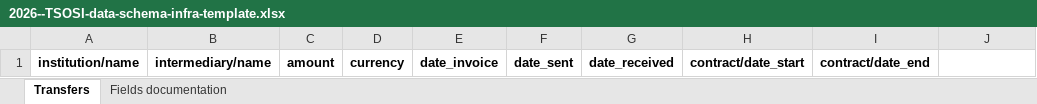
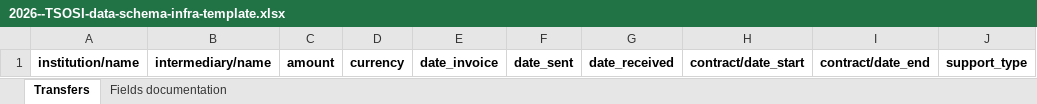
Before and after one commit to tsosi-org/data-collection-schema, an Excel workbook: 2026--TSOSI-data-schema-infra-template.xlsx, sheet Transfers, drawn as a sheet; values as stored, in another font and other column widths than the file's, no borders; charts and pictures not drawn; the diff names each change by its address in the sheet, - before the commit and + after, or states it on an @@ line.

Commit message:
Add support_type

```diff
--- a/2026--TSOSI-data-schema-infra-template.xlsx (sheet Transfers)
+++ b/2026--TSOSI-data-schema-infra-template.xlsx (sheet Transfers)
-J1: (empty)
+J1: support_type
```
Also changed, not shown: sheet Fields documentation, 2026--TSOSI-data-schema-institution-template.xlsx, 1 other file.
